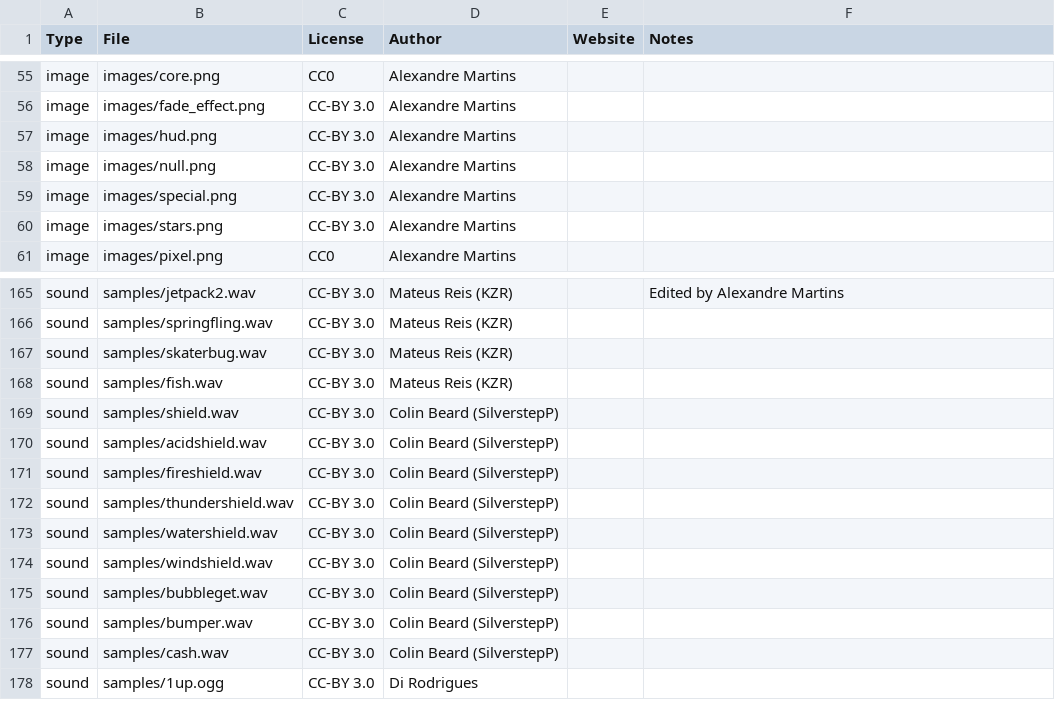
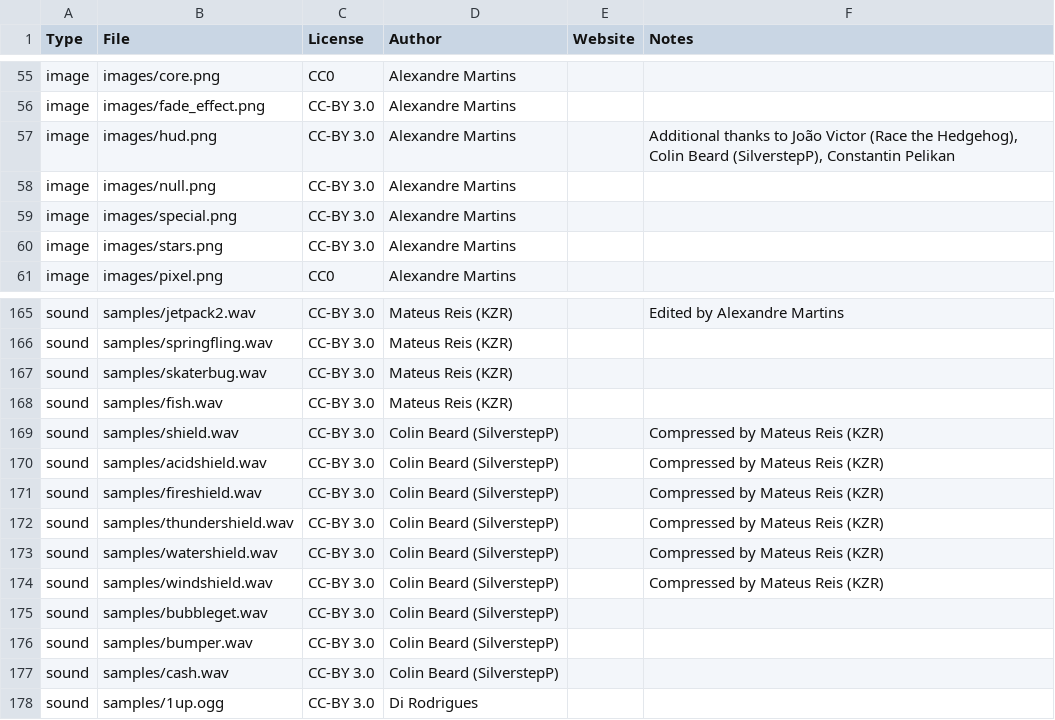
Before and after one commit to alemart/opensurge, a CSV file: src/misc/copyright_data.csv, drawn as a sheet; only a part is shown, gaps mark what is left out.

Commit message:
Add notes

```diff
--- a/src/misc/copyright_data.csv
+++ b/src/misc/copyright_data.csv
@@ -56,3 +56,3 @@ image;images/core.png;CC0;Alexandre Martins;;
 image;images/fade_effect.png;CC-BY 3.0;Alexandre Martins;;
-image;images/hud.png;CC-BY 3.0;Alexandre Martins;;
+image;images/hud.png;CC-BY 3.0;Alexandre Martins;;Additional thanks to João Victor (Race the Hedgehog), Colin Beard (SilverstepP), Constantin Pelikan
 image;images/null.png;CC-BY 3.0;Alexandre Martins;;
@@ -168,8 +168,8 @@ sound;samples/skaterbug.wav;CC-BY 3.0;Mateus Reis (KZR);;
 sound;samples/fish.wav;CC-BY 3.0;Mateus Reis (KZR);;
-sound;samples/shield.wav;CC-BY 3.0;Colin Beard (SilverstepP);;
-sound;samples/acidshield.wav;CC-BY 3.0;Colin Beard (SilverstepP);;
-sound;samples/fireshield.wav;CC-BY 3.0;Colin Beard (SilverstepP);;
-sound;samples/thundershield.wav;CC-BY 3.0;Colin Beard (SilverstepP);;
-sound;samples/watershield.wav;CC-BY 3.0;Colin Beard (SilverstepP);;
-sound;samples/windshield.wav;CC-BY 3.0;Colin Beard (SilverstepP);;
+sound;samples/shield.wav;CC-BY 3.0;Colin Beard (SilverstepP);;Compressed by Mateus Reis (KZR)
+sound;samples/acidshield.wav;CC-BY 3.0;Colin Beard (SilverstepP);;Compressed by Mateus Reis (KZR)
+sound;samples/fireshield.wav;CC-BY 3.0;Colin Beard (SilverstepP);;Compressed by Mateus Reis (KZR)
+sound;samples/thundershield.wav;CC-BY 3.0;Colin Beard (SilverstepP);;Compressed by Mateus Reis (KZR)
+sound;samples/watershield.wav;CC-BY 3.0;Colin Beard (SilverstepP);;Compressed by Mateus Reis (KZR)
+sound;samples/windshield.wav;CC-BY 3.0;Colin Beard (SilverstepP);;Compressed by Mateus Reis (KZR)
 sound;samples/bubbleget.wav;CC-BY 3.0;Colin Beard (SilverstepP);;
```
